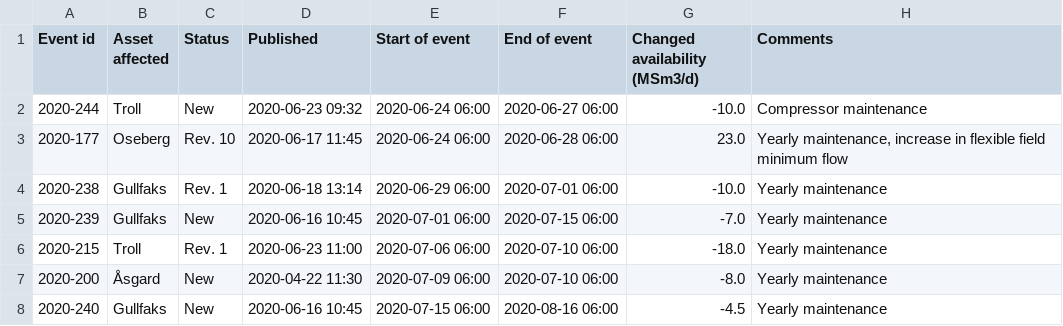
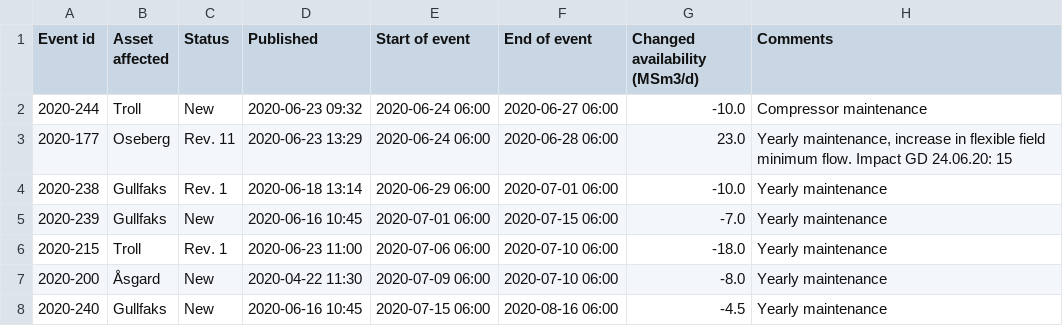
Before and after one commit to vangheq/GasData, a CSV file: data/GsscPlannedEventsFieldsAndProcessingPlants.csv, drawn as a sheet; only a part is shown.

```diff
--- a/data/GsscPlannedEventsFieldsAndProcessingPlants.csv
+++ b/data/GsscPlannedEventsFieldsAndProcessingPlants.csv
@@ -2,3 +2,3 @@ Event id,Asset affected,Status,Published,Start of event,End of event,Changed ava
 2020-244,Troll,New,2020-06-23 09:32,2020-06-24 06:00,2020-06-27 06:00,-10.0,Compressor maintenance
-2020-177,Oseberg,Rev. 10,2020-06-17 11:45,2020-06-24 06:00,2020-06-28 06:00,23.0,"Yearly maintenance, increase in flexible field minimum flow"
+2020-177,Oseberg,Rev. 11,2020-06-23 13:29,2020-06-24 06:00,2020-06-28 06:00,23.0,"Yearly maintenance, increase in flexible field minimum flow. Impact GD 24.06.20: 15"
 2020-238,Gullfaks,Rev. 1,2020-06-18 13:14,2020-06-29 06:00,2020-07-01 06:00,-10.0,Yearly maintenance
```
